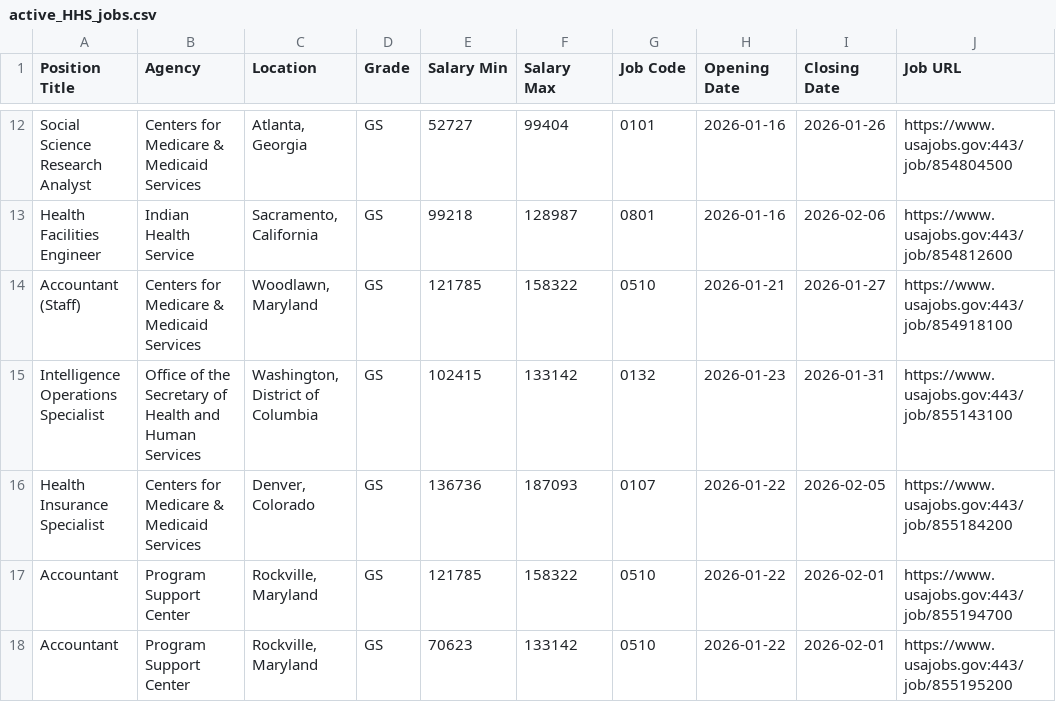
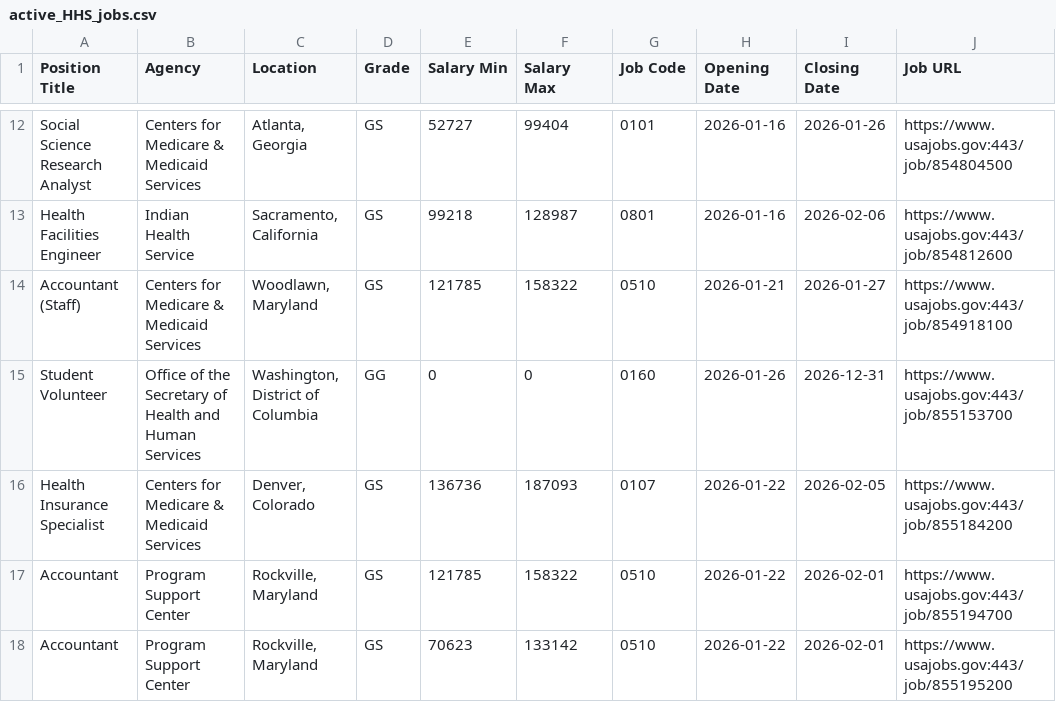
Before and after one commit to fartbagxp/fedjobs, a CSV file: data/raw/active_HHS_jobs.csv, drawn as a sheet; only a part is shown, gaps mark what is left out; removed rows and columns are numbered as before the commit, all else as after; the diff names each change by its address in the sheet, - before the commit and + after, or states it on an @@ line.

```diff
--- a/data/raw/active_HHS_jobs.csv
+++ b/data/raw/active_HHS_jobs.csv
-row 15: Intelligence Operations Specialist | Office of the Secretary of Health and Human Services | Washington, District of Columbia | GS | 102415 | 133142 | 0132 | 2026-01-23 | 2026-01-31 | https://www.usajobs.gov:443/job/855143100
+row 15: Student Volunteer | Office of the Secretary of Health and Human Services | Washington, District of Columbia | GG | 0 | 0 | 0160 | 2026-01-26 | 2026-12-31 | https://www.usajobs.gov:443/job/855153700
```
Also changed, not shown: data/raw/active_0854_jobs.csv, data/raw/active_1550_jobs.csv, 1 other file.
